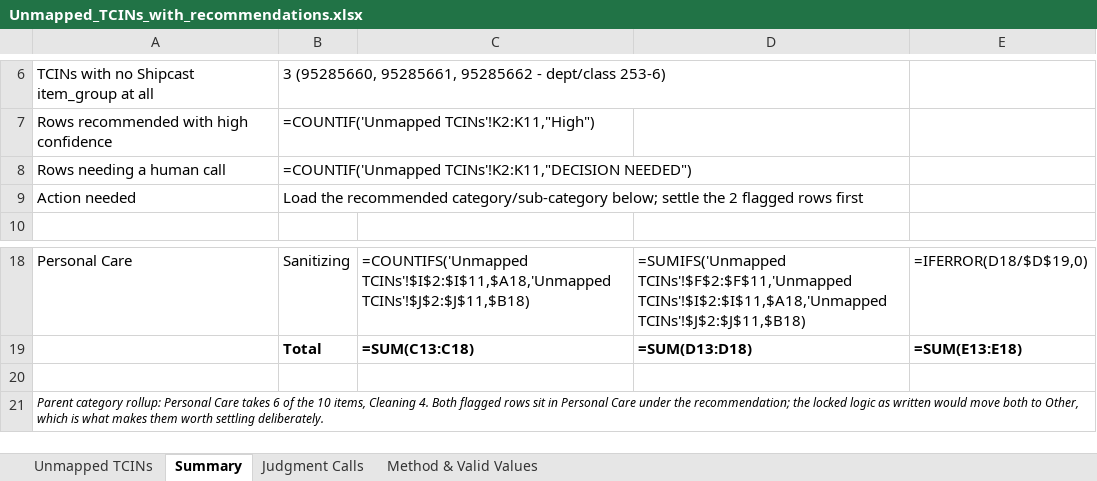
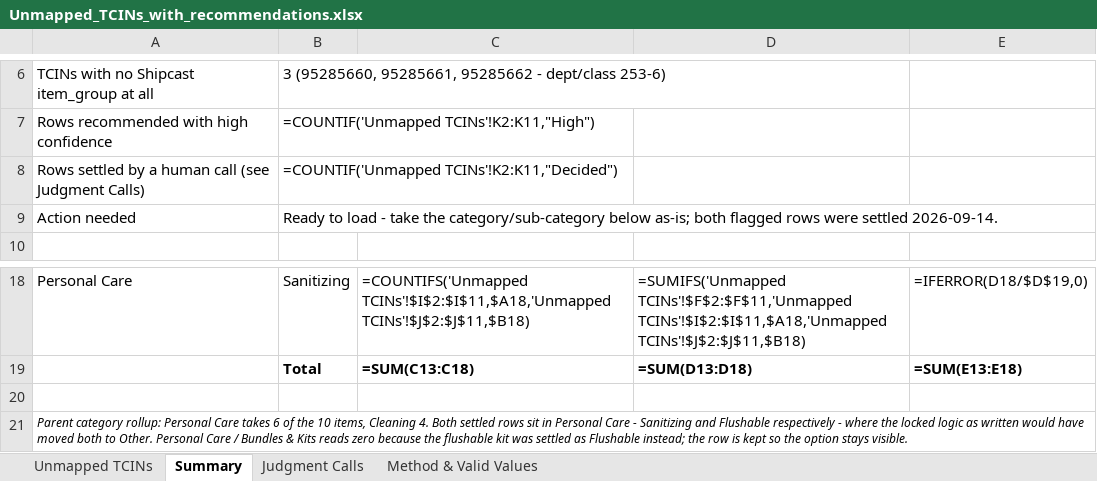
Before and after one commit to aubrey-biom/bullseye, an Excel workbook: Unmapped_TCINs_with_recommendations.xlsx, sheet Summary, drawn as a sheet; only a part is shown, gaps mark what is left out; values as stored, in another font and other column widths than the file's, no borders; formulas without a stored value are shown as written; removed rows and columns are numbered as before the commit, all else as after; the diff names each change by its address in the sheet, - before the commit and + after, or states it on an @@ line.

```diff
--- a/Unmapped_TCINs_with_recommendations.xlsx (sheet Summary)
+++ b/Unmapped_TCINs_with_recommendations.xlsx (sheet Summary)
-row 8: Rows needing a human call | =COUNTIF('Unmapped TCINs'!K2:K11,"DECISION NEEDED")
+row 8: Rows settled by a human call (see Judgment Calls) | =COUNTIF('Unmapped TCINs'!K2:K11,"Decided")
-B9: Load the recommended category/sub-category below; settle the 2 flagged rows first
+B9: Ready to load - take the category/sub-category below as-is; both flagged rows were settled 2026-09-14.
-A21: …4. Both flagged rows sit in Personal Care under the recommendation; the locked logic as written would move both to Other, which is what makes them worth settling deliberately.
+A21: …4. Both settled rows sit in Personal Care - Sanitizing and Flushable respectively - where the locked logic as written would have moved both to Other. Personal Care / Bundles & Kits reads zero because the flushable kit was settled as Flushable instead; the row is kept so the option stays visible.
```
Also changed, not shown: sheet Judgment Calls, sheet Unmapped TCINs.
